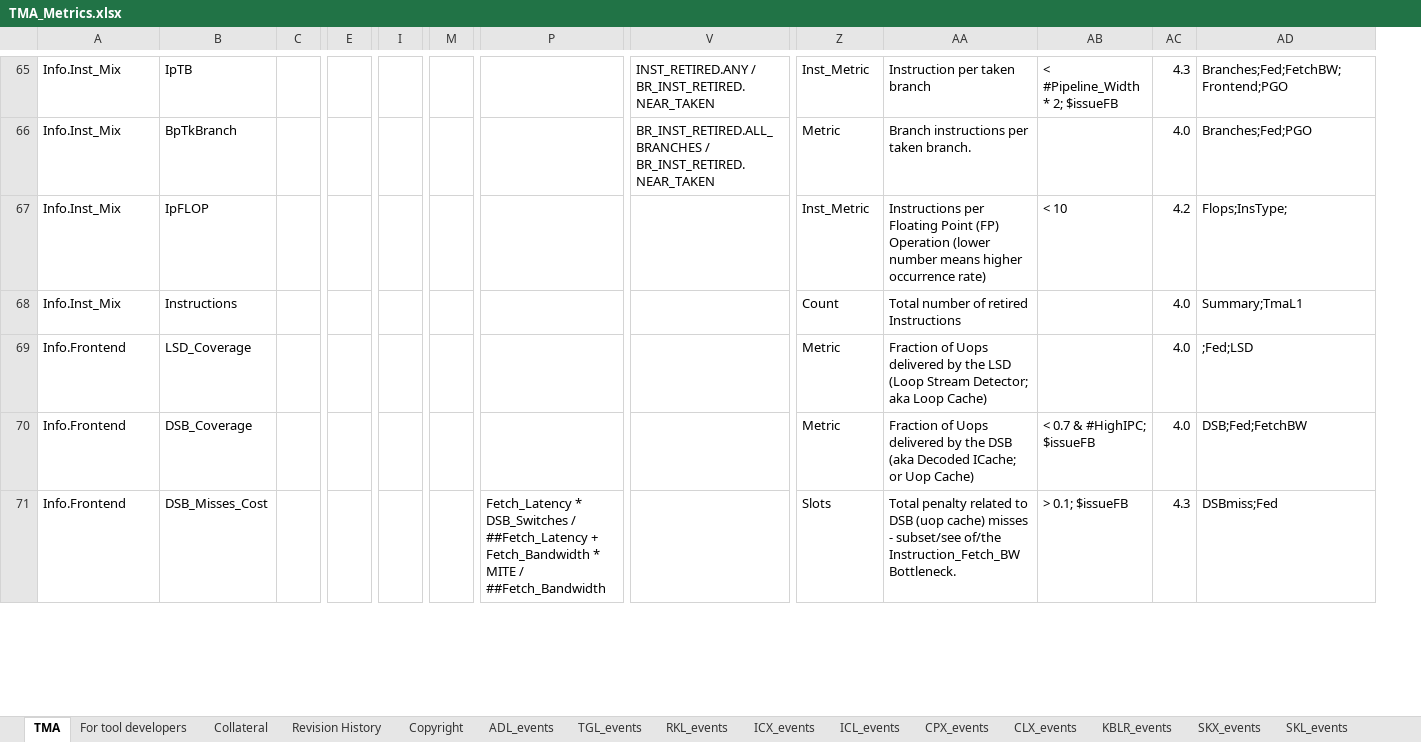
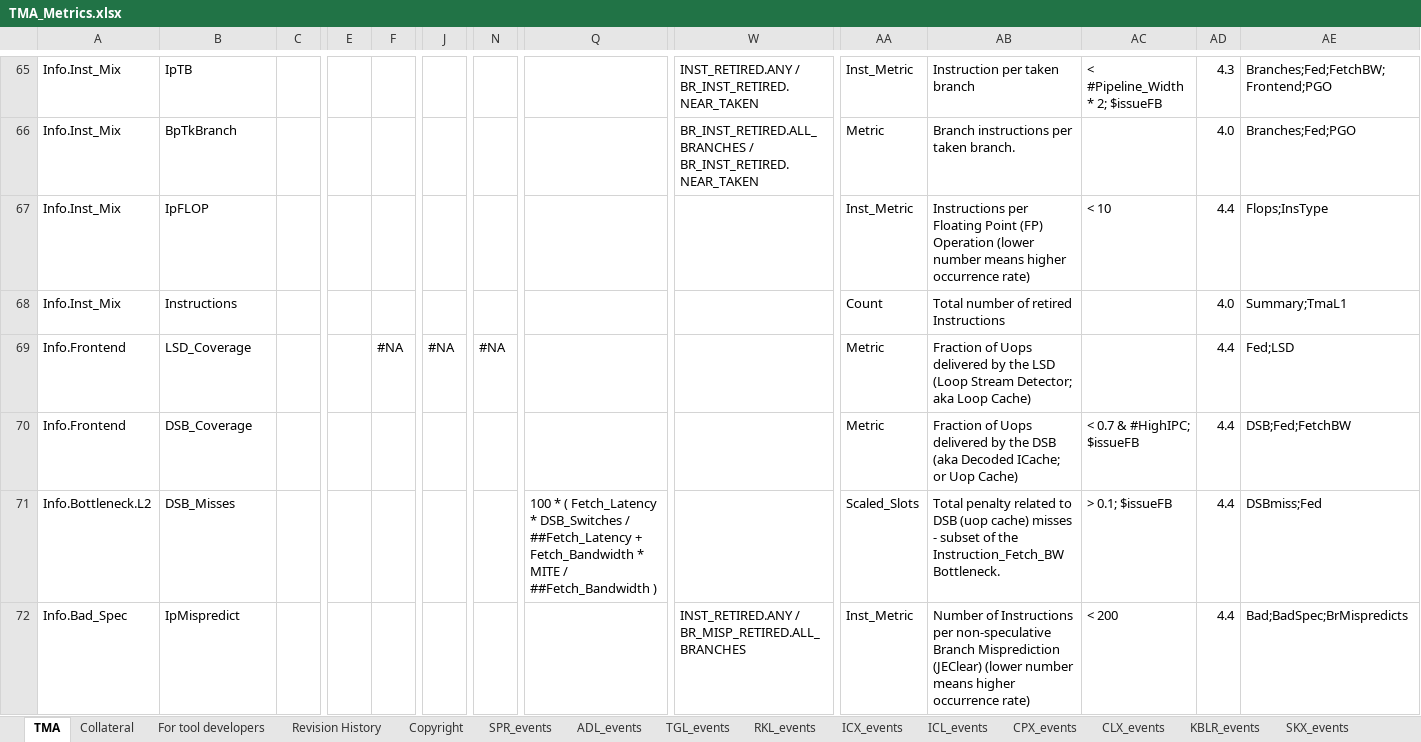
Before and after one commit to TomTheBear/perfmondb, an Excel workbook: TMA_Metrics.xlsx, sheet TMA, drawn as a sheet; only a part is shown, gaps mark what is left out; values as stored, in another font and other column widths than the file's, no cell formats; addresses are those after the commit; rows hold the shown columns only; the diff covers the shown part only; the diff names each change by its address in the sheet, - before the commit and + after, or states it on an @@ line.

```diff
--- a/TMA_Metrics.xlsx (sheet TMA)
+++ b/TMA_Metrics.xlsx (sheet TMA)
+sheet tab: SPR_events
@@ sheet tab order changed: TMA | Collateral | For tool developers | Revision History | Copyright | SPR_events | ADL_events | TGL_events | RKL_events | ICX_events | ICL_events | CPX_events | CLX_events | KBLR_events | SKX_events @@
+column F, row 69: #NA
-AD67: 4.2
+AD67: 4.4
-AE67: Flops;InsType;
+AE67: Flops;InsType
-J69: (empty)
+J69: #NA
-N69: (empty)
+N69: #NA
-AD69:AD70: 4.0
+AD69:AD70: 4.4
-AE69: ;Fed;LSD
+AE69: Fed;LSD
-A71: Info.Frontend
+A71: Info.Bottleneck.L2
-B71: DSB_Misses_Cost
+B71: DSB_Misses
-Q71: Fetch_Latency * DSB_Switches / ##Fetch_Latency + Fetch_Bandwidth * MITE / ##Fetch_Bandwidth
+Q71: 100 * ( Fetch_Latency * DSB_Switches / ##Fetch_Latency + Fetch_Bandwidth * MITE / ##Fetch_Bandwidth )
-AA71: Slots
+AA71: Scaled_Slots
-AB71: …misses - subset/see of/the Instruction_Fetch_BW Bottleneck.
+AB71: …misses - subset of the Instruction_Fetch_BW Bottleneck.
-AD71: 4.3
+AD71: 4.4
+row 72: Info.Bad_Spec | IpMispredict |  |  |  |  |  |  | INST_RETIRED.ANY / BR_MISP_RETIRED.ALL_BRANCHES | Inst_Metric | Number of Instructions per non-speculative Branch Misprediction (JEClear) (lower number means higher occurrence rate) | < 200 | 4.4 | Bad;BadSpec;BrMispredicts
```
Also changed, not shown: 4 added rows, 6 removed rows and 97 edited cells elsewhere in this sheet, sheet For tool developers, sheet Revision History, sheet CLX_events, sheet CPX_events, sheet ADL_events, sheet ICX_events, 16 more sheets, cell formats, charts or pictures, 5 other files.
